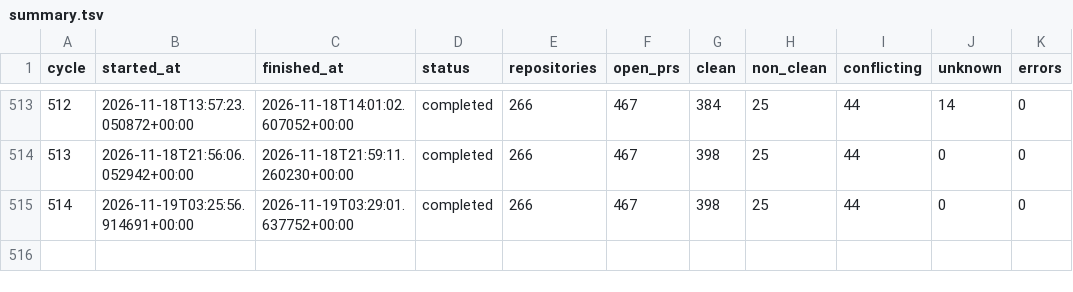
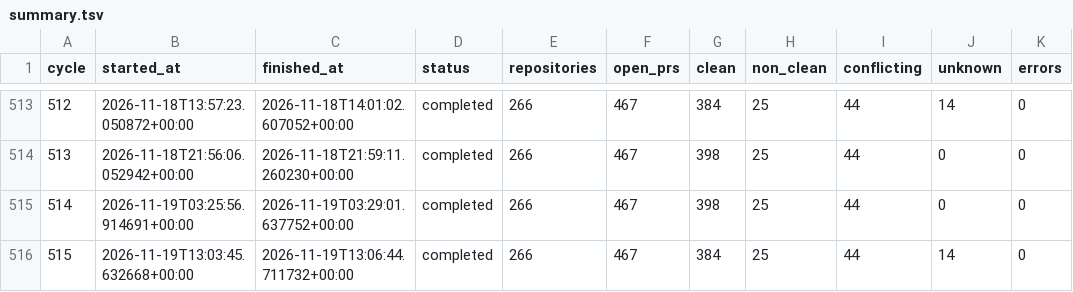
Before and after one commit to balajirajput96/autonomous-engineering-maintenance, a TSV file: state/summary.tsv, drawn as a sheet; only a part is shown, gaps mark what is left out; the diff names each change by its address in the sheet, - before the commit and + after, or states it on an @@ line.

```diff
--- a/state/summary.tsv
+++ b/state/summary.tsv
+row 516: 515 | 2026-11-19T13:03:45.632668+00:00 | 2026-11-19T13:06:44.711732+00:00 | completed | 266 | 467 | 384 | 25 | 44 | 14 | 0
```
Also changed, not shown: 2 other files.
